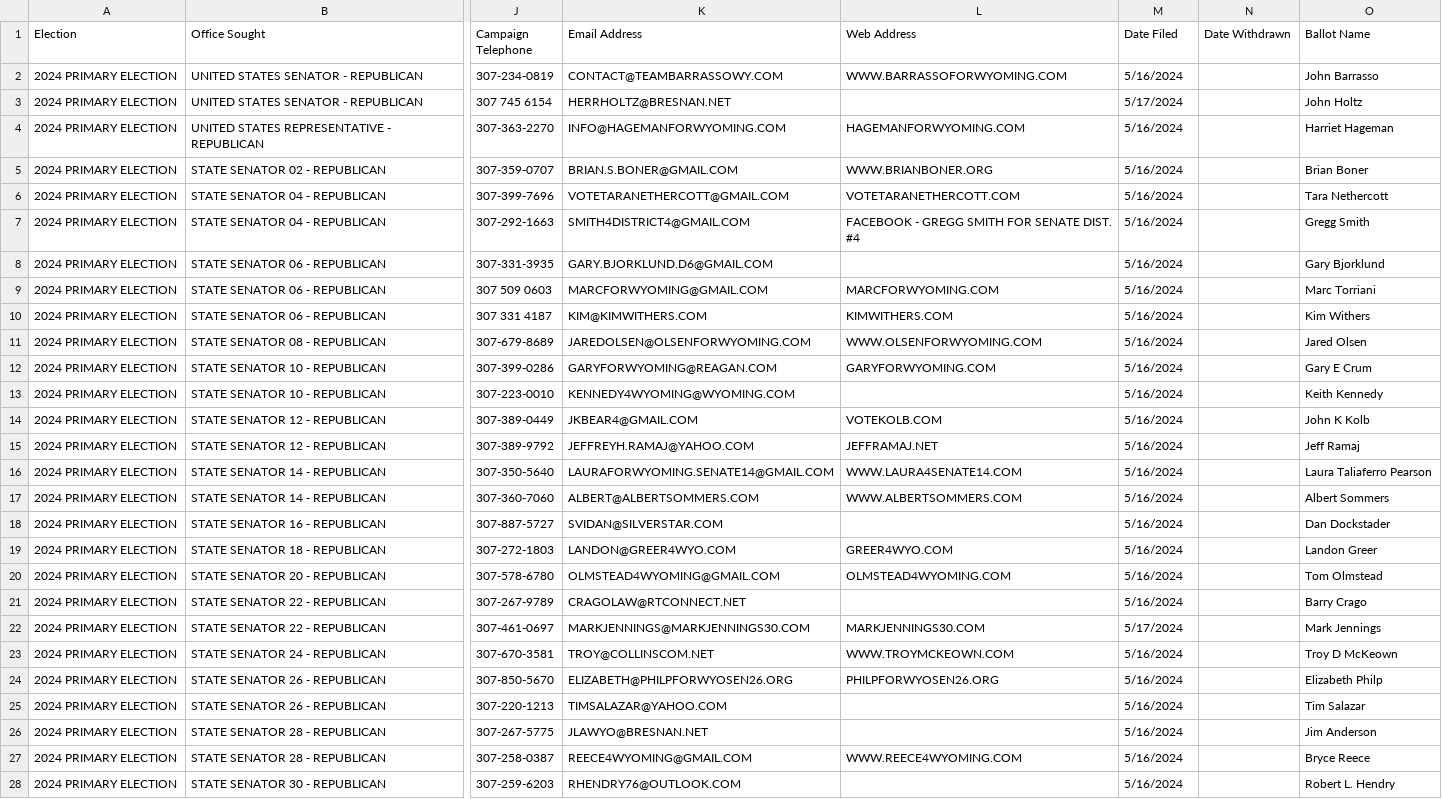
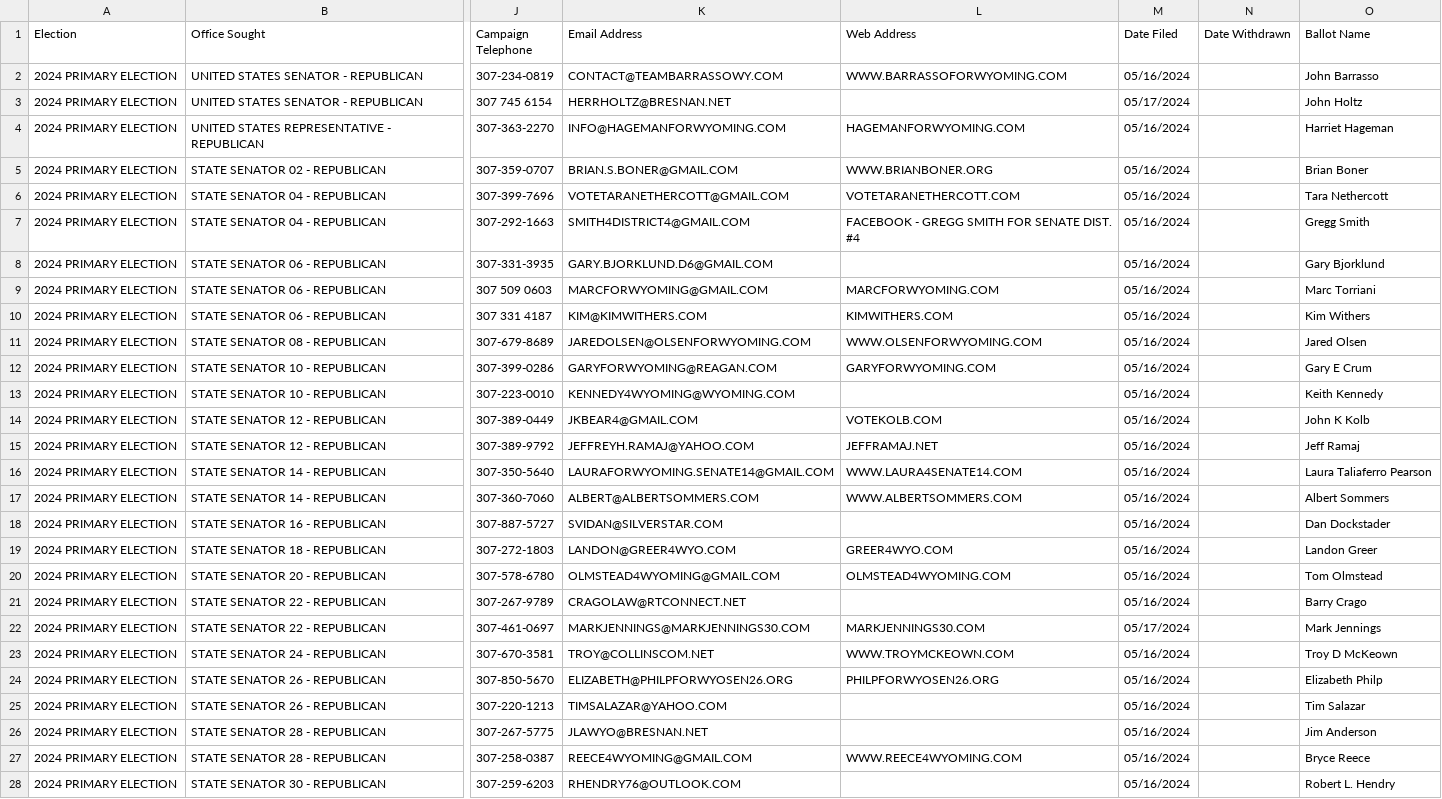
Before and after one commit to yincrash/wy_election_roster, a CSV file: 2024_WY_Primary_Election_Candidates.csv, drawn as a sheet; only a part is shown, gaps mark what is left out; the diff covers the shown part only; the diff names each change by its address in the sheet, - before the commit and + after, or states it on an @@ line.

Commit message:
Add quotes around all fields for 5/17 update
Also pad month with "0"
This is to synchronize with the formatting change of 5/20

```diff
--- a/2024_WY_Primary_Election_Candidates.csv
+++ b/2024_WY_Primary_Election_Candidates.csv
-M2 (Date Filed): 5/16/2024
+M2 (Date Filed): 05/16/2024
-M3 (Date Filed): 5/17/2024
+M3 (Date Filed): 05/17/2024
-M4:M21 (Date Filed): 5/16/2024
+M4:M21 (Date Filed): 05/16/2024
-M22 (Date Filed): 5/17/2024
+M22 (Date Filed): 05/17/2024
-M23:M28 (Date Filed): 5/16/2024
+M23:M28 (Date Filed): 05/16/2024
```
Also changed, not shown: 69 edited cells elsewhere in this file.
